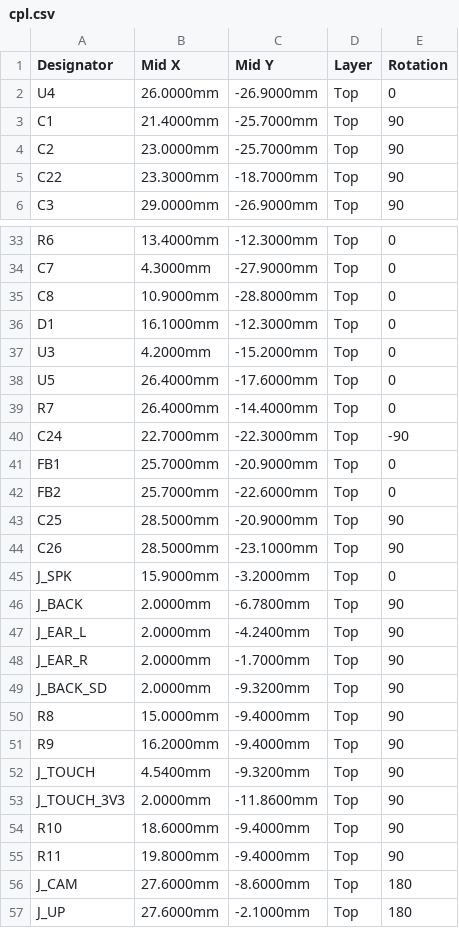
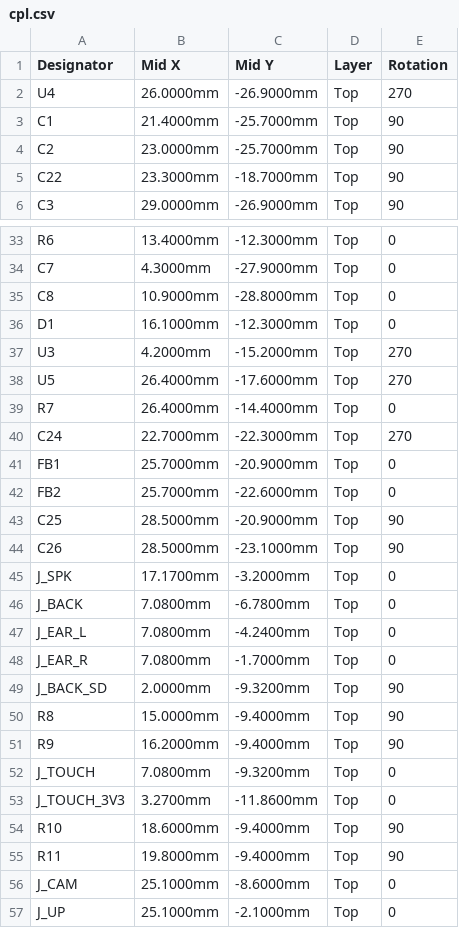
Before and after one commit to qilinxiaoxiang/robotics, a CSV file: microduck-sim/head-usb-board-20261111/pcb/build/fab/cpl.csv, drawn as a sheet; only a part is shown, gaps mark what is left out; the diff covers the shown part only.

```diff
--- a/microduck-sim/head-usb-board-20261111/pcb/build/fab/cpl.csv
+++ b/microduck-sim/head-usb-board-20261111/pcb/build/fab/cpl.csv
@@ -1,3 +1,3 @@
 Designator,Mid X,Mid Y,Layer,Rotation
-U4,26.0000mm,-26.9000mm,Top,0
+U4,26.0000mm,-26.9000mm,Top,270
 C1,21.4000mm,-25.7000mm,Top,90
@@ -36,6 +36,6 @@ C8,10.9000mm,-28.8000mm,Top,0
 D1,16.1000mm,-12.3000mm,Top,0
-U3,4.2000mm,-15.2000mm,Top,0
-U5,26.4000mm,-17.6000mm,Top,0
+U3,4.2000mm,-15.2000mm,Top,270
+U5,26.4000mm,-17.6000mm,Top,270
 R7,26.4000mm,-14.4000mm,Top,0
-C24,22.7000mm,-22.3000mm,Top,-90
+C24,22.7000mm,-22.3000mm,Top,270
 FB1,25.7000mm,-20.9000mm,Top,0
@@ -44,6 +44,6 @@ C25,28.5000mm,-20.9000mm,Top,90
 C26,28.5000mm,-23.1000mm,Top,90
-J_SPK,15.9000mm,-3.2000mm,Top,0
-J_BACK,2.0000mm,-6.7800mm,Top,90
-J_EAR_L,2.0000mm,-4.2400mm,Top,90
-J_EAR_R,2.0000mm,-1.7000mm,Top,90
+J_SPK,17.1700mm,-3.2000mm,Top,0
+J_BACK,7.0800mm,-6.7800mm,Top,0
+J_EAR_L,7.0800mm,-4.2400mm,Top,0
+J_EAR_R,7.0800mm,-1.7000mm,Top,0
 J_BACK_SD,2.0000mm,-9.3200mm,Top,90
@@ -51,7 +51,7 @@ R8,15.0000mm,-9.4000mm,Top,90
 R9,16.2000mm,-9.4000mm,Top,90
-J_TOUCH,4.5400mm,-9.3200mm,Top,90
-J_TOUCH_3V3,2.0000mm,-11.8600mm,Top,90
+J_TOUCH,7.0800mm,-9.3200mm,Top,0
+J_TOUCH_3V3,3.2700mm,-11.8600mm,Top,0
 R10,18.6000mm,-9.4000mm,Top,90
 R11,19.8000mm,-9.4000mm,Top,90
-J_CAM,27.6000mm,-8.6000mm,Top,180
-J_UP,27.6000mm,-2.1000mm,Top,180
+J_CAM,25.1000mm,-8.6000mm,Top,0
+J_UP,25.1000mm,-2.1000mm,Top,0
```
Also changed, not shown: 1 edited cell elsewhere in this file, 5 other files.
